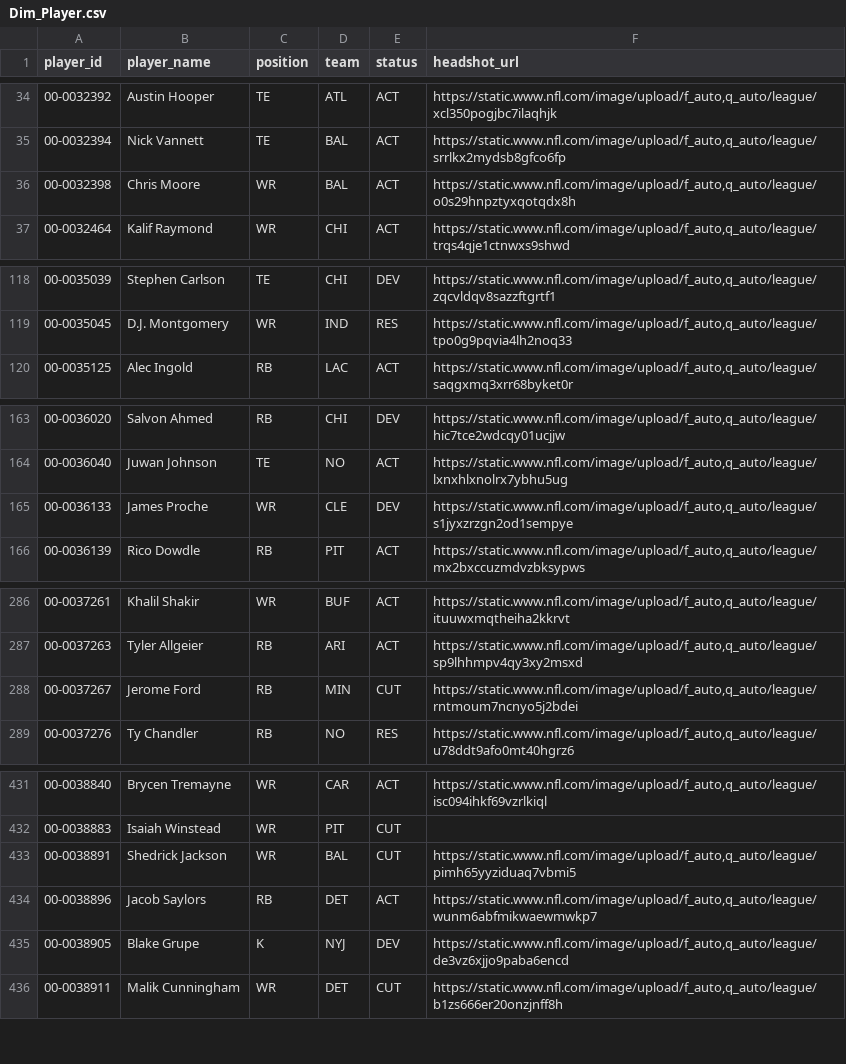
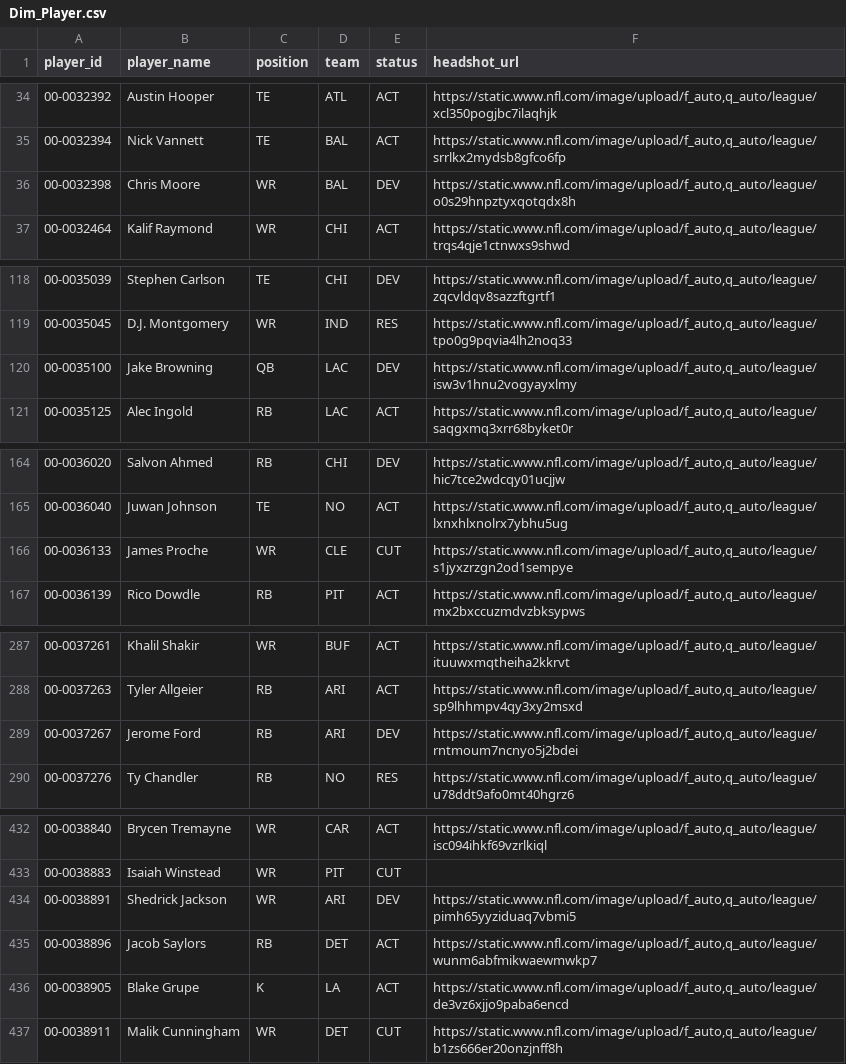
Before and after one commit to jacobbrooksbox15/NFL_STATS_DATA, a CSV file: data/Dim_Player.csv, drawn as a sheet; only a part is shown, gaps mark what is left out; the diff covers the shown part only.

```diff
--- a/data/Dim_Player.csv
+++ b/data/Dim_Player.csv
@@ -35,3 +35,3 @@ player_id,player_name,position,team,status,headshot_url
 00-0032394,Nick Vannett,TE,BAL,ACT,"https://static.www.nfl.com/image/upload/f_auto,q_auto/league/srrlkx2mydsb8gfco6fp"
-00-0032398,Chris Moore,WR,BAL,ACT,"https://static.www.nfl.com/image/upload/f_auto,q_auto/league/o0s29hnpztyxqotqdx8h"
+00-0032398,Chris Moore,WR,BAL,DEV,"https://static.www.nfl.com/image/upload/f_auto,q_auto/league/o0s29hnpztyxqotqdx8h"
 00-0032464,Kalif Raymond,WR,CHI,ACT,"https://static.www.nfl.com/image/upload/f_auto,q_auto/league/trqs4qje1ctnwxs9shwd"
@@ -119,2 +119,3 @@ player_id,player_name,position,team,status,headshot_url
 00-0035045,D.J. Montgomery,WR,IND,RES,"https://static.www.nfl.com/image/upload/f_auto,q_auto/league/tpo0g9pqvia4lh2noq33"
+00-0035100,Jake Browning,QB,LAC,DEV,"https://static.www.nfl.com/image/upload/f_auto,q_auto/league/isw3v1hnu2vogyayxlmy"
 00-0035125,Alec Ingold,RB,LAC,ACT,"https://static.www.nfl.com/image/upload/f_auto,q_auto/league/saqgxmq3xrr68byket0r"
@@ -164,3 +165,3 @@ player_id,player_name,position,team,status,headshot_url
 00-0036040,Juwan Johnson,TE,NO,ACT,"https://static.www.nfl.com/image/upload/f_auto,q_auto/league/lxnxhlxnolrx7ybhu5ug"
-00-0036133,James Proche,WR,CLE,DEV,"https://static.www.nfl.com/image/upload/f_auto,q_auto/league/s1jyxzrzgn2od1sempye"
+00-0036133,James Proche,WR,CLE,CUT,"https://static.www.nfl.com/image/upload/f_auto,q_auto/league/s1jyxzrzgn2od1sempye"
 00-0036139,Rico Dowdle,RB,PIT,ACT,"https://static.www.nfl.com/image/upload/f_auto,q_auto/league/mx2bxccuzmdvzbksypws"
@@ -287,3 +288,3 @@ player_id,player_name,position,team,status,headshot_url
 00-0037263,Tyler Allgeier,RB,ARI,ACT,"https://static.www.nfl.com/image/upload/f_auto,q_auto/league/sp9lhhmpv4qy3xy2msxd"
-00-0037267,Jerome Ford,RB,MIN,CUT,"https://static.www.nfl.com/image/upload/f_auto,q_auto/league/rntmoum7ncnyo5j2bdei"
+00-0037267,Jerome Ford,RB,ARI,DEV,"https://static.www.nfl.com/image/upload/f_auto,q_auto/league/rntmoum7ncnyo5j2bdei"
 00-0037276,Ty Chandler,RB,NO,RES,"https://static.www.nfl.com/image/upload/f_auto,q_auto/league/u78ddt9afo0mt40hgrz6"
@@ -432,5 +433,5 @@ player_id,player_name,position,team,status,headshot_url
 00-0038883,Isaiah Winstead,WR,PIT,CUT,
-00-0038891,Shedrick Jackson,WR,BAL,CUT,"https://static.www.nfl.com/image/upload/f_auto,q_auto/league/pimh65yyziduaq7vbmi5"
+00-0038891,Shedrick Jackson,WR,ARI,DEV,"https://static.www.nfl.com/image/upload/f_auto,q_auto/league/pimh65yyziduaq7vbmi5"
 00-0038896,Jacob Saylors,RB,DET,ACT,"https://static.www.nfl.com/image/upload/f_auto,q_auto/league/wunm6abfmikwaewmwkp7"
-00-0038905,Blake Grupe,K,NYJ,DEV,"https://static.www.nfl.com/image/upload/f_auto,q_auto/league/de3vz6xjjo9paba6encd"
+00-0038905,Blake Grupe,K,LA,ACT,"https://static.www.nfl.com/image/upload/f_auto,q_auto/league/de3vz6xjjo9paba6encd"
 00-0038911,Malik Cunningham,WR,DET,CUT,"https://static.www.nfl.com/image/upload/f_auto,q_auto/league/b1zs666er20onzjnff8h"
```
Also changed, not shown: 13 edited cells elsewhere in this file.
